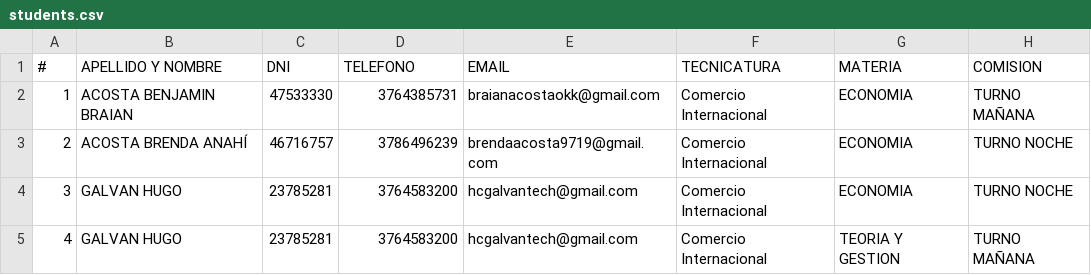
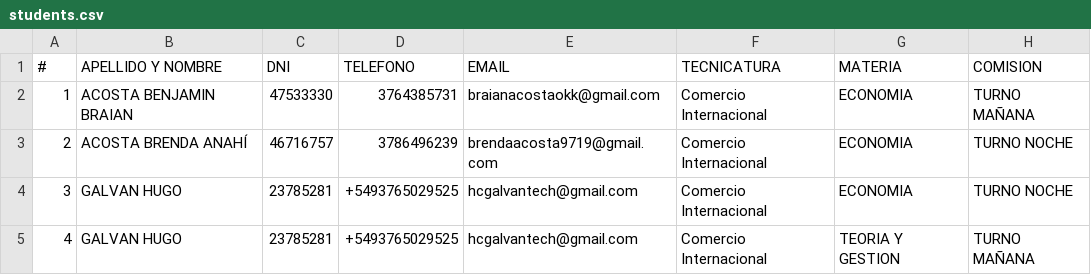
Before and after one commit to hcgalvantech/control_asistencia, a CSV file: data/students.csv, drawn as a sheet.

```diff
--- a/data/students.csv
+++ b/data/students.csv
@@ -3,3 +3,3 @@
 2,ACOSTA BRENDA ANAHÍ,46716757,3786496239,brendaacosta9719@gmail.com,Comercio Internacional,ECONOMIA,TURNO NOCHE
-3,GALVAN HUGO,23785281,3764583200,hcgalvantech@gmail.com,Comercio Internacional,ECONOMIA,TURNO NOCHE
-4,GALVAN HUGO,23785281,3764583200,hcgalvantech@gmail.com,Comercio Internacional,TEORIA Y GESTION,TURNO MAÑANA
+3,GALVAN HUGO,23785281,+5493765029525,hcgalvantech@gmail.com,Comercio Internacional,ECONOMIA,TURNO NOCHE
+4,GALVAN HUGO,23785281,+5493765029525,hcgalvantech@gmail.com,Comercio Internacional,TEORIA Y GESTION,TURNO MAÑANA
```
Also changed, not shown: data/schedule.csv.
